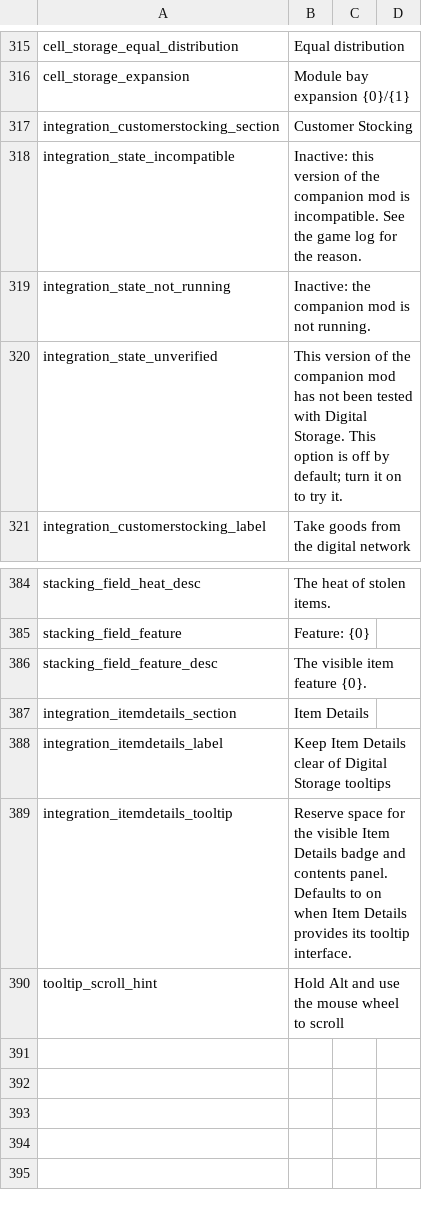
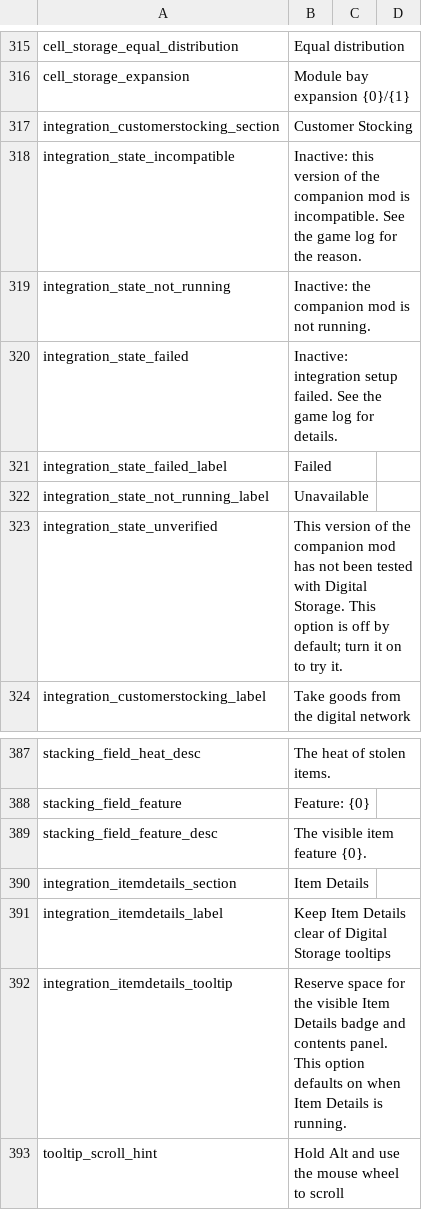
Before and after one commit to Caishangqi/ProbablyStolen-DigitalStorage, a CSV file: packaging/resources/Localization/en.csv, drawn as a sheet; only a part is shown, gaps mark what is left out.

```diff
--- a/packaging/resources/Localization/en.csv
+++ b/packaging/resources/Localization/en.csv
@@ -319,2 +319,5 @@ integration_state_incompatible,Inactive: this version of the companion mod is in
 integration_state_not_running,Inactive: the companion mod is not running.
+integration_state_failed,Inactive: integration setup failed. See the game log for details.
+integration_state_failed_label,Failed
+integration_state_not_running_label,Unavailable
 integration_state_unverified,This version of the companion mod has not been tested with Digital Storage. This option is off by default; turn it on to try it.
@@ -388,3 +391,3 @@ integration_itemdetails_section,Item Details
 integration_itemdetails_label,Keep Item Details clear of Digital Storage tooltips
-integration_itemdetails_tooltip,Reserve space for the visible Item Details badge and contents panel. Defaults to on when Item Details provides its tooltip interface.
+integration_itemdetails_tooltip,Reserve space for the visible Item Details badge and contents panel. This option defaults on when Item Details is running.
 tooltip_scroll_hint,Hold Alt and use the mouse wheel to scroll
```
Also changed, not shown: packaging/resources/Localization/zh.csv, 12 other files.
